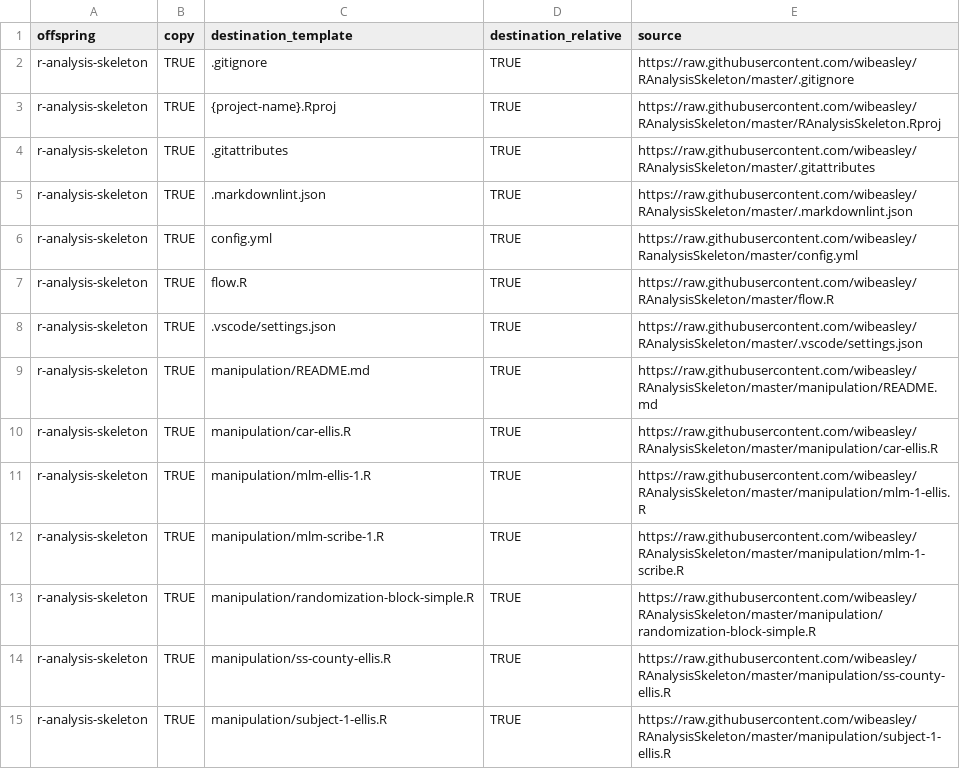
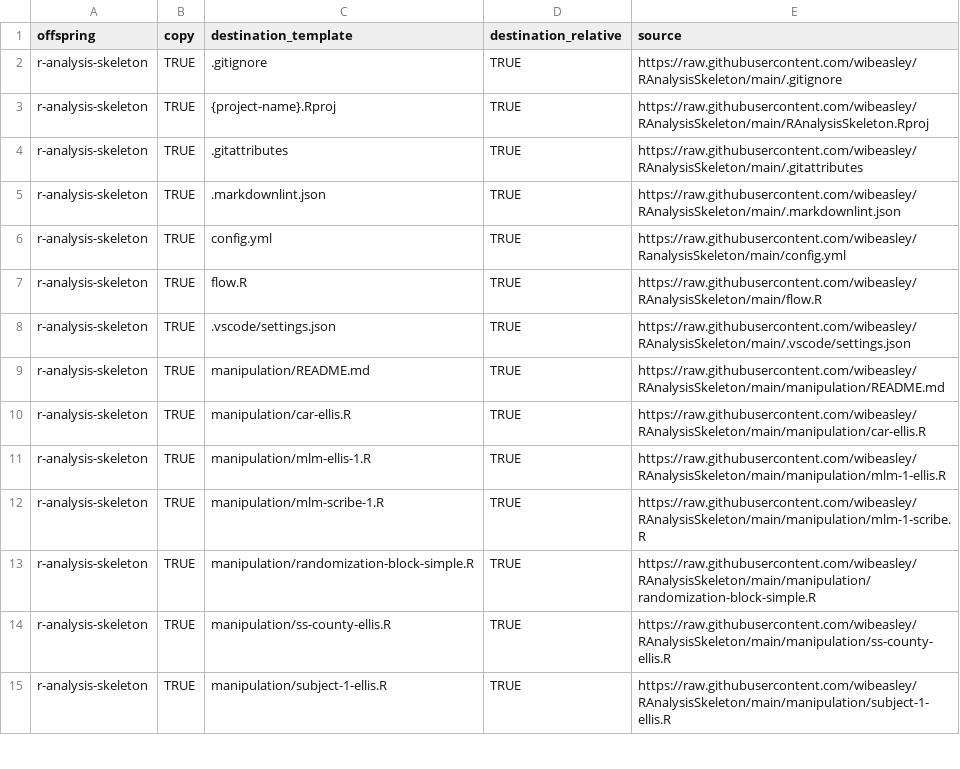
Before and after one commit to OuhscBbmc/pluripotent, a CSV file: inst/metadata/file-to-copy.csv, drawn as a sheet; only a part is shown; the diff covers the shown part only.

Commit message:
master to main branch

```diff
--- a/inst/metadata/file-to-copy.csv
+++ b/inst/metadata/file-to-copy.csv
@@ -1,15 +1,15 @@
 offspring,copy,destination_template,destination_relative,source
-r-analysis-skeleton,TRUE,.gitignore,TRUE,https://raw.githubusercontent.com/wibeasley/RAnalysisSkeleton/master/.gitignore
-r-analysis-skeleton,TRUE,{project-name}.Rproj,TRUE,https://raw.githubusercontent.com/wibeasley/RAnalysisSkeleton/master/RAnalysisSkeleton.Rproj
-r-analysis-skeleton,TRUE,.gitattributes,TRUE,https://raw.githubusercontent.com/wibeasley/RAnalysisSkeleton/master/.gitattributes
-r-analysis-skeleton,TRUE,.markdownlint.json,TRUE,https://raw.githubusercontent.com/wibeasley/RAnalysisSkeleton/master/.markdownlint.json
-r-analysis-skeleton,TRUE,config.yml,TRUE,https://raw.githubusercontent.com/wibeasley/RanalysisSkeleton/master/config.yml
-r-analysis-skeleton,TRUE,flow.R,TRUE,https://raw.githubusercontent.com/wibeasley/RAnalysisSkeleton/master/flow.R
-r-analysis-skeleton,TRUE,.vscode/settings.json,TRUE,https://raw.githubusercontent.com/wibeasley/RAnalysisSkeleton/master/.vscode/settings.json
-r-analysis-skeleton,TRUE,manipulation/README.md,TRUE,https://raw.githubusercontent.com/wibeasley/RAnalysisSkeleton/master/manipulation/README.md
-r-analysis-skeleton,TRUE,manipulation/car-ellis.R,TRUE,https://raw.githubusercontent.com/wibeasley/RAnalysisSkeleton/master/manipulation/car-ellis.R
-r-analysis-skeleton,TRUE,manipulation/mlm-ellis-1.R,TRUE,https://raw.githubusercontent.com/wibeasley/RAnalysisSkeleton/master/manipulation/mlm-1-ellis.R
-r-analysis-skeleton,TRUE,manipulation/mlm-scribe-1.R,TRUE,https://raw.githubusercontent.com/wibeasley/RAnalysisSkeleton/master/manipulation/mlm-1-scribe.R
-r-analysis-skeleton,TRUE,manipulation/randomization-block-simple.R,TRUE,https://raw.githubusercontent.com/wibeasley/RAnalysisSkeleton/master/manipulation/randomization-block-simple.R
-r-analysis-skeleton,TRUE,manipulation/ss-county-ellis.R,TRUE,https://raw.githubusercontent.com/wibeasley/RAnalysisSkeleton/master/manipulation/ss-county-ellis.R
-r-analysis-skeleton,TRUE,manipulation/subject-1-ellis.R,TRUE,https://raw.githubusercontent.com/wibeasley/RAnalysisSkeleton/master/manipulation/subject-1-ellis.R
+r-analysis-skeleton,TRUE,.gitignore,TRUE,https://raw.githubusercontent.com/wibeasley/RAnalysisSkeleton/main/.gitignore
+r-analysis-skeleton,TRUE,{project-name}.Rproj,TRUE,https://raw.githubusercontent.com/wibeasley/RAnalysisSkeleton/main/RAnalysisSkeleton.Rproj
+r-analysis-skeleton,TRUE,.gitattributes,TRUE,https://raw.githubusercontent.com/wibeasley/RAnalysisSkeleton/main/.gitattributes
+r-analysis-skeleton,TRUE,.markdownlint.json,TRUE,https://raw.githubusercontent.com/wibeasley/RAnalysisSkeleton/main/.markdownlint.json
+r-analysis-skeleton,TRUE,config.yml,TRUE,https://raw.githubusercontent.com/wibeasley/RanalysisSkeleton/main/config.yml
+r-analysis-skeleton,TRUE,flow.R,TRUE,https://raw.githubusercontent.com/wibeasley/RAnalysisSkeleton/main/flow.R
+r-analysis-skeleton,TRUE,.vscode/settings.json,TRUE,https://raw.githubusercontent.com/wibeasley/RAnalysisSkeleton/main/.vscode/settings.json
+r-analysis-skeleton,TRUE,manipulation/README.md,TRUE,https://raw.githubusercontent.com/wibeasley/RAnalysisSkeleton/main/manipulation/README.md
+r-analysis-skeleton,TRUE,manipulation/car-ellis.R,TRUE,https://raw.githubusercontent.com/wibeasley/RAnalysisSkeleton/main/manipulation/car-ellis.R
+r-analysis-skeleton,TRUE,manipulation/mlm-ellis-1.R,TRUE,https://raw.githubusercontent.com/wibeasley/RAnalysisSkeleton/main/manipulation/mlm-1-ellis.R
+r-analysis-skeleton,TRUE,manipulation/mlm-scribe-1.R,TRUE,https://raw.githubusercontent.com/wibeasley/RAnalysisSkeleton/main/manipulation/mlm-1-scribe.R
+r-analysis-skeleton,TRUE,manipulation/randomization-block-simple.R,TRUE,https://raw.githubusercontent.com/wibeasley/RAnalysisSkeleton/main/manipulation/randomization-block-simple.R
+r-analysis-skeleton,TRUE,manipulation/ss-county-ellis.R,TRUE,https://raw.githubusercontent.com/wibeasley/RAnalysisSkeleton/main/manipulation/ss-county-ellis.R
+r-analysis-skeleton,TRUE,manipulation/subject-1-ellis.R,TRUE,https://raw.githubusercontent.com/wibeasley/RAnalysisSkeleton/main/manipulation/subject-1-ellis.R
```
Also changed, not shown: 132 edited cells elsewhere in this file, 5 other files.
